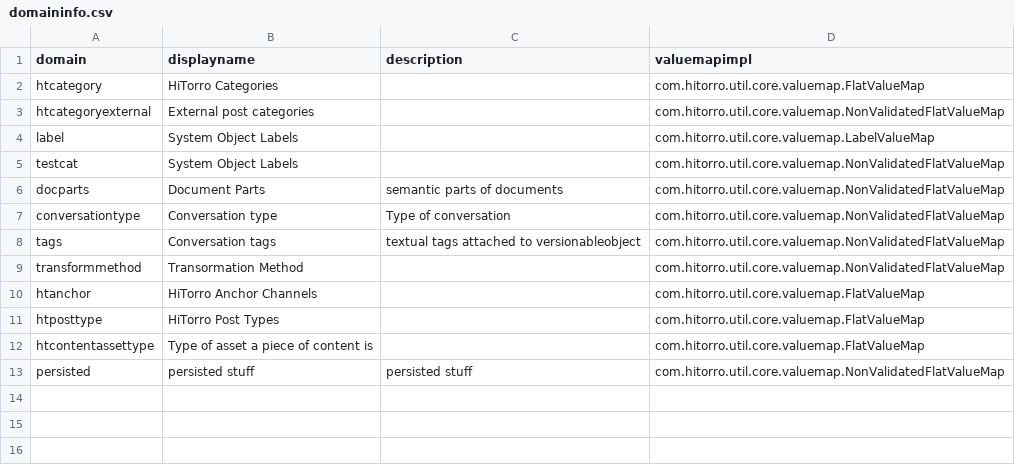
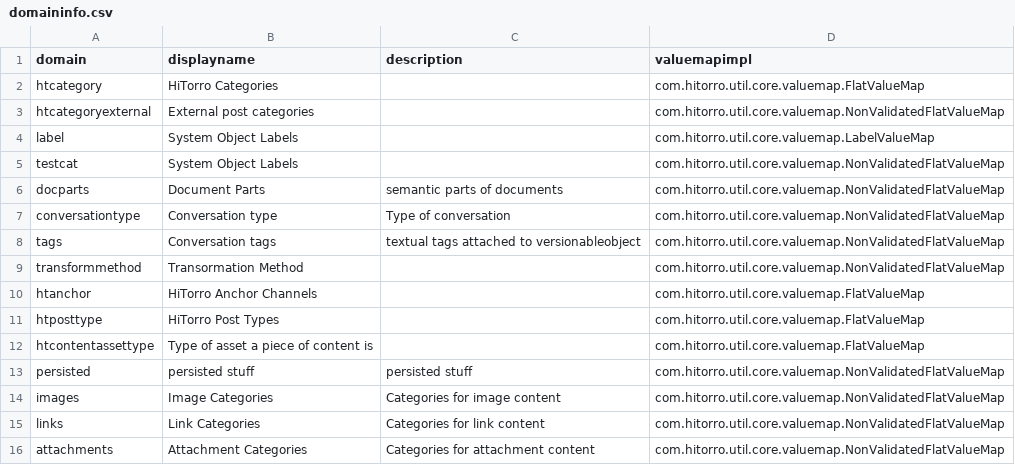
Before and after one commit to geekychris/hitorro-all, a CSV file: data/initdb/domaininfo.csv, drawn as a sheet; the diff names each change by its address in the sheet, - before the commit and + after, or states it on an @@ line.

```diff
--- a/data/initdb/domaininfo.csv
+++ b/data/initdb/domaininfo.csv
+row 14: images | Image Categories | Categories for image content | com.hitorro.util.core.valuemap.NonValidatedFlatValueMap
+row 15: links | Link Categories | Categories for link content | com.hitorro.util.core.valuemap.NonValidatedFlatValueMap
+row 16: attachments | Attachment Categories | Categories for attachment content | com.hitorro.util.core.valuemap.NonValidatedFlatValueMap
```
Also changed, not shown: 4 other files.
